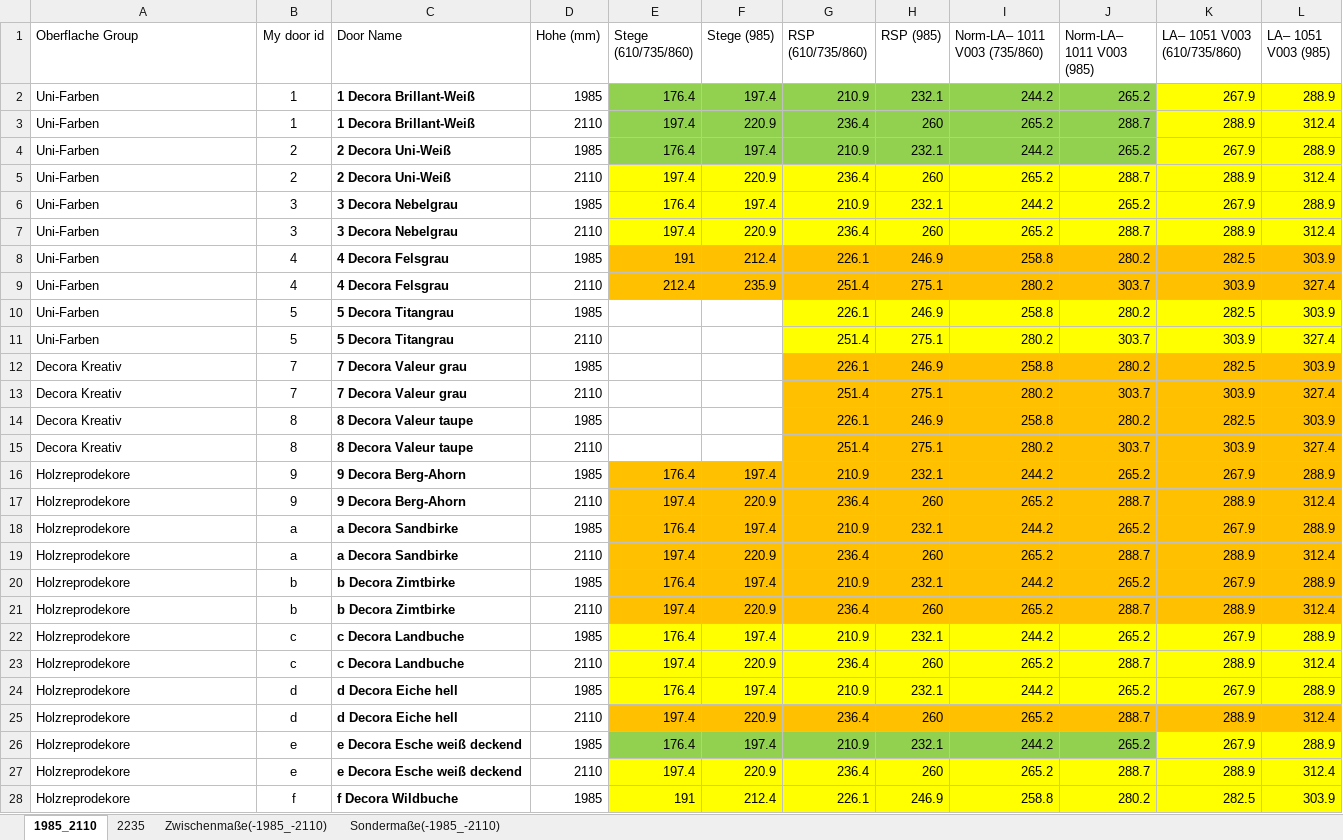
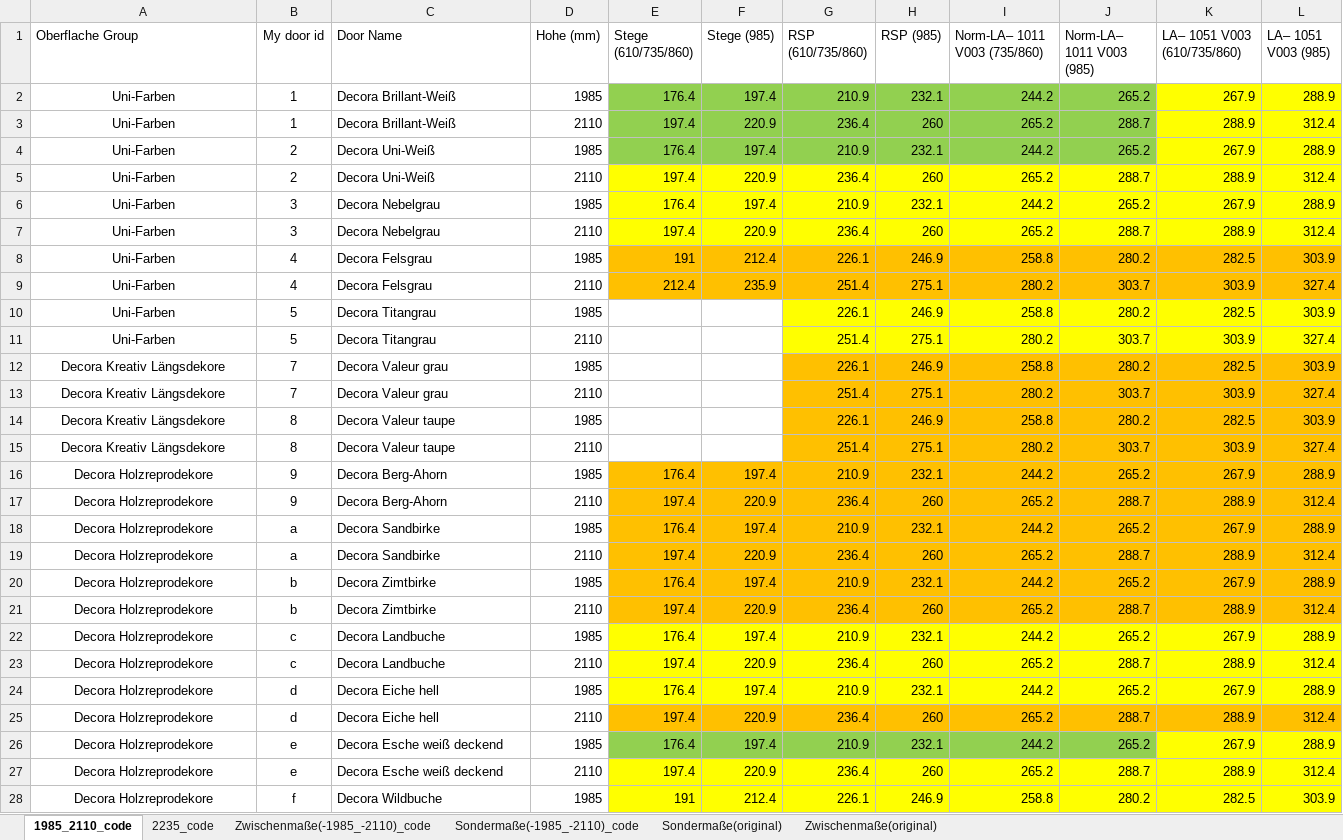
Before and after one commit to DDstar1/Herholz-Automated-Quotations-Ai, an Excel workbook: excel_inputs_files/turblatter/turblatter_zeitlos.xlsx, sheet 1985_2110_code, drawn as a sheet; only a part is shown; values as stored, in another font and other column widths than the file's, no borders; table styles not drawn; the diff covers the shown part only; the diff names each change by its address in the sheet, - before the commit and + after, or states it on an @@ line.

```diff
--- a/excel_inputs_files/turblatter/turblatter_zeitlos.xlsx (sheet 1985_2110_code)
+++ b/excel_inputs_files/turblatter/turblatter_zeitlos.xlsx (sheet 1985_2110_code)
-sheet tab: 1985_2110
+sheet tab: 1985_2110_code
-sheet tab: 2235
+sheet tab: 2235_code
-sheet tab: Zwischenmaße(-1985_-2110)
+sheet tab: Zwischenmaße(-1985_-2110)_code
-sheet tab: Sondermaße(-1985_-2110)
+sheet tab: Sondermaße(-1985_-2110)_code
+sheet tab: Sondermaße(original)
+sheet tab: Zwischenmaße(original)
-A2:A28 alignment: left
+A2:A28 alignment: center
-C2:C3 (Door Name): 1 Decora Brillant-Weiß
+C2:C3 (Door Name): Decora Brillant-Weiß
-C2:C28 bold: on
+C2:C28 bold: off
-C4:C5 (Door Name): 2 Decora Uni-Weiß
+C4:C5 (Door Name): Decora Uni-Weiß
-C6:C7 (Door Name): 3 Decora Nebelgrau
+C6:C7 (Door Name): Decora Nebelgrau
-C8:C9 (Door Name): 4 Decora Felsgrau
+C8:C9 (Door Name): Decora Felsgrau
-C10:C11 (Door Name): 5 Decora Titangrau
+C10:C11 (Door Name): Decora Titangrau
-A12:A15 (Oberflache Group): Decora Kreativ
+A12:A15 (Oberflache Group): Decora Kreativ Längsdekore
-C12:C13 (Door Name): 7 Decora Valeur grau
+C12:C13 (Door Name): Decora Valeur grau
-C14:C15 (Door Name): 8 Decora Valeur taupe
+C14:C15 (Door Name): Decora Valeur taupe
-A16:A28 (Oberflache Group): Holzreprodekore
+A16:A28 (Oberflache Group): Decora Holzreprodekore
-C16:C17 (Door Name): 9 Decora Berg-Ahorn
+C16:C17 (Door Name): Decora Berg-Ahorn
-C18:C19 (Door Name): a Decora Sandbirke
+C18:C19 (Door Name): Decora Sandbirke
-C20:C21 (Door Name): b Decora Zimtbirke
+C20:C21 (Door Name): Decora Zimtbirke
-C22:C23 (Door Name): c Decora Landbuche
+C22:C23 (Door Name): Decora Landbuche
-C24:C25 (Door Name): d Decora Eiche hell
+C24:C25 (Door Name): Decora Eiche hell
-C26:C27 (Door Name): e Decora Esche weiß deckend
+C26:C27 (Door Name): Decora Esche weiß deckend
-C28 (Door Name): f Decora Wildbuche
+C28 (Door Name): Decora Wildbuche
```
Also changed, not shown: 78 edited cells and cell formats elsewhere in this sheet, sheet Zwischenmaße(-1985_-2110)_code, sheet Sondermaße(-1985_-2110)_code, sheet 2235_code, 36 other files.
